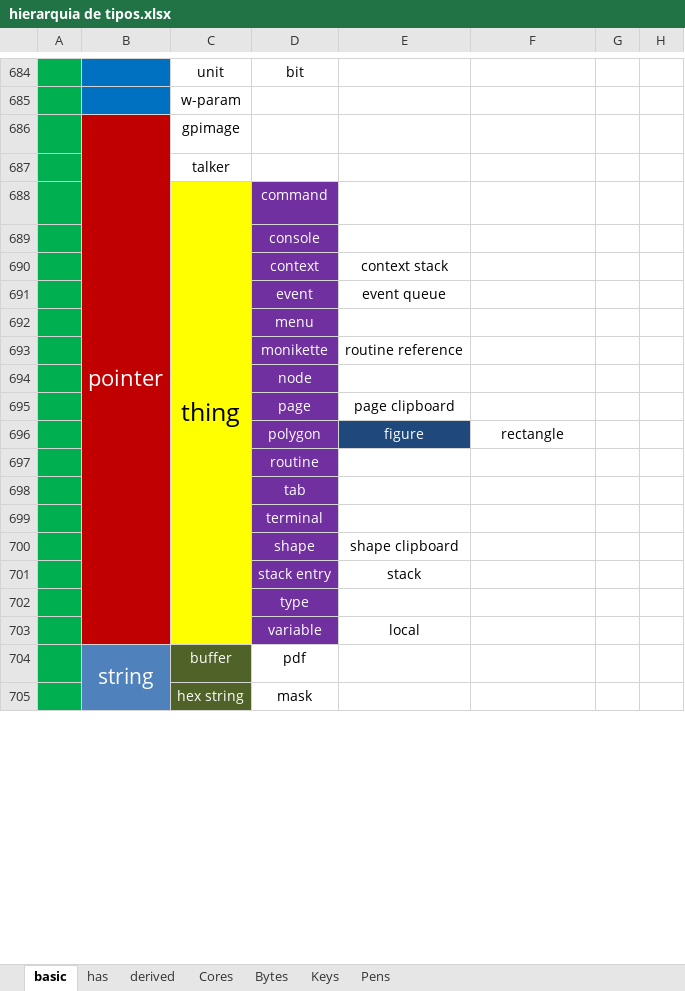
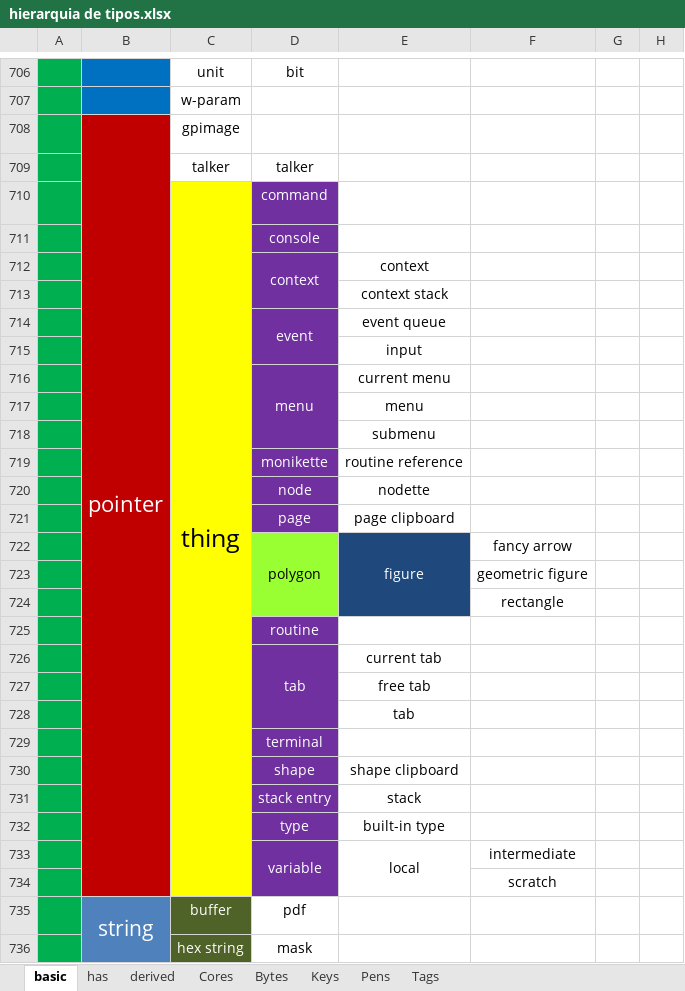
Before and after one commit to elenderg/PAL-1000, an Excel workbook: cal-4700-portugues/hierarquia de tipos.xlsx, sheet basic, drawn as a sheet; only a part is shown, gaps mark what is left out; values as stored, in another font and other column widths than the file's, no borders; conditional formats not drawn; removed rows and columns are numbered as before the commit, all else as after; rows hold the shown columns only; the diff covers the shown part only; the diff names each change by its address in the sheet, - before the commit and + after, or states it on an @@ line.

Commit message:
finalizado

```diff
--- a/cal-4700-portugues/hierarquia de tipos.xlsx (sheet basic)
+++ b/cal-4700-portugues/hierarquia de tipos.xlsx (sheet basic)
+sheet tab: Tags
-D709: (empty)
+D709: talker
+D712:D713 merged
-E712: context stack
+E712: context
+row 713:  |  |  |  | context stack
+D714:D715 merged
-row 692:  |  |  | menu
+row 715:  |  |  |  | input
+row 716:  |  |  | menu | current menu
+row 717:  |  |  |  | menu
+row 718:  |  |  |  | submenu
-E720: (empty)
+E720: nodette
@@ D722 fill: #7030A0 → #99FF33, text colour: #FFFFFF → black @@
+D722:D724 merged
+E722:E724 merged
-F722: rectangle
+F722: fancy arrow
+row 723:  |  |  |  |  | geometric figure
+row 724:  |  |  |  |  | rectangle
+D726:D728 merged
-E726: (empty)
+E726: current tab
+row 727:  |  |  |  | free tab
+row 728:  |  |  |  | tab
-E732: (empty)
+E732: built-in type
+D733:D734 merged
+E733:E734 merged
-F733: (empty)
+F733: intermediate
+row 734:  |  |  |  |  | scratch
```
Also changed, not shown: 25 added rows, 6 edited cells, cell formats and merged cells elsewhere in this sheet.
